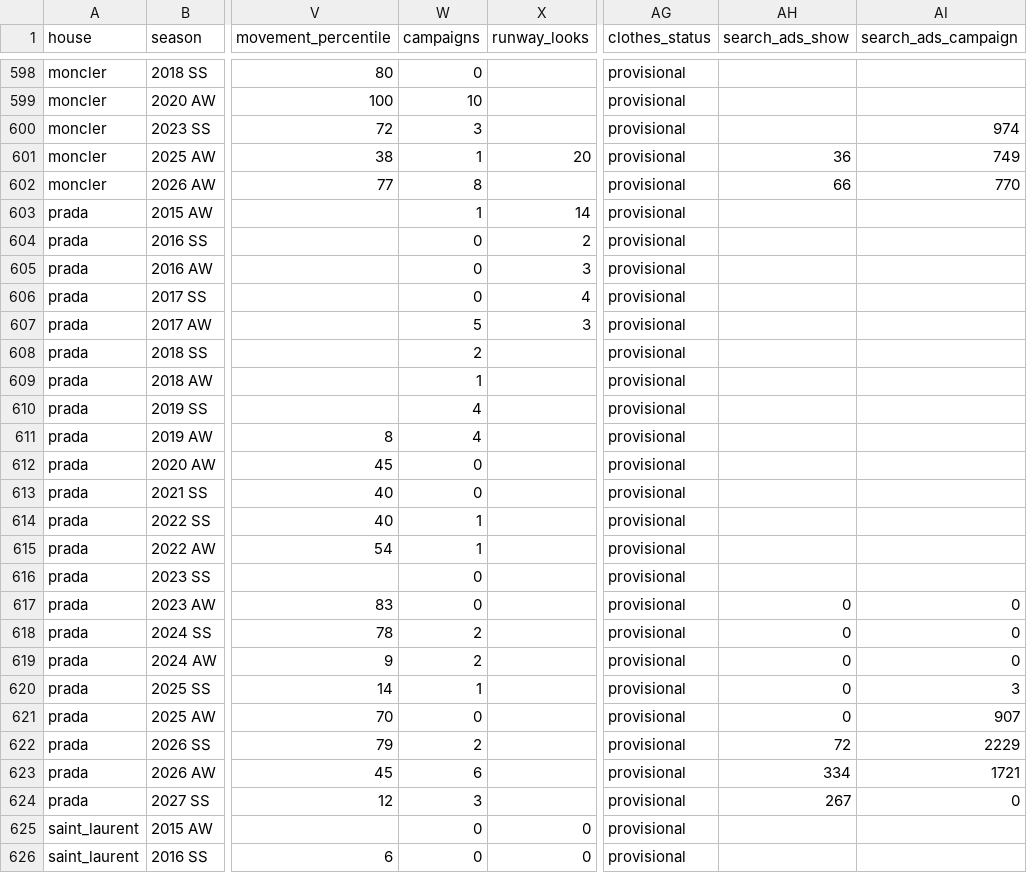
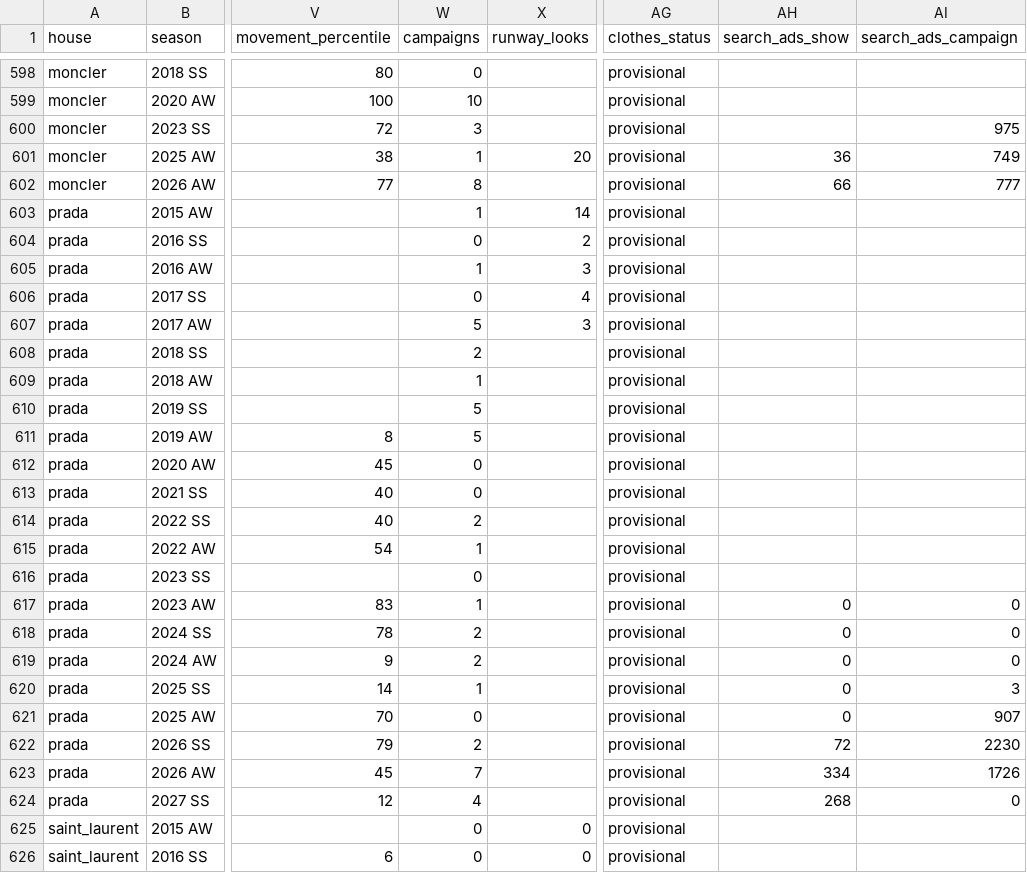
Before and after one commit to benmcewensignal/fashion-adtone, a CSV file: data/results/benchmark.csv, drawn as a sheet; only a part is shown, gaps mark what is left out; the diff covers the shown part only; the diff names each change by its address in the sheet, - before the commit and + after, or states it on an @@ line.

```diff
--- a/data/results/benchmark.csv
+++ b/data/results/benchmark.csv
-AI600 (search_ads_campaign): 974
+AI600 (search_ads_campaign): 975
-AI602 (search_ads_campaign): 770
+AI602 (search_ads_campaign): 777
-W605 (campaigns): 0
+W605 (campaigns): 1
-W610:W611 (campaigns): 4
+W610:W611 (campaigns): 5
-W614 (campaigns): 1
+W614 (campaigns): 2
-W617 (campaigns): 0
+W617 (campaigns): 1
-AI622 (search_ads_campaign): 2229
+AI622 (search_ads_campaign): 2230
-W623 (campaigns): 6
+W623 (campaigns): 7
-AI623 (search_ads_campaign): 1721
+AI623 (search_ads_campaign): 1726
-W624 (campaigns): 3
+W624 (campaigns): 4
-AH624 (search_ads_show): 267
+AH624 (search_ads_show): 268
```
Also changed, not shown: 131 edited cells elsewhere in this file, data/thread/thread.csv, 5 other files.
